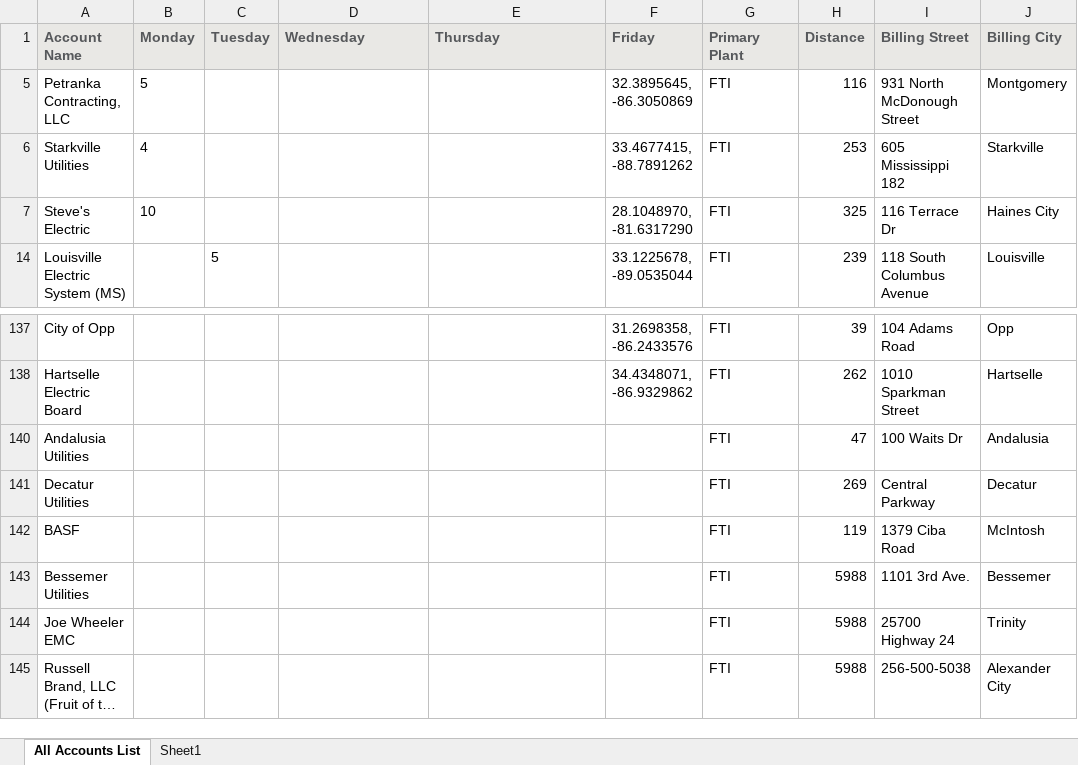
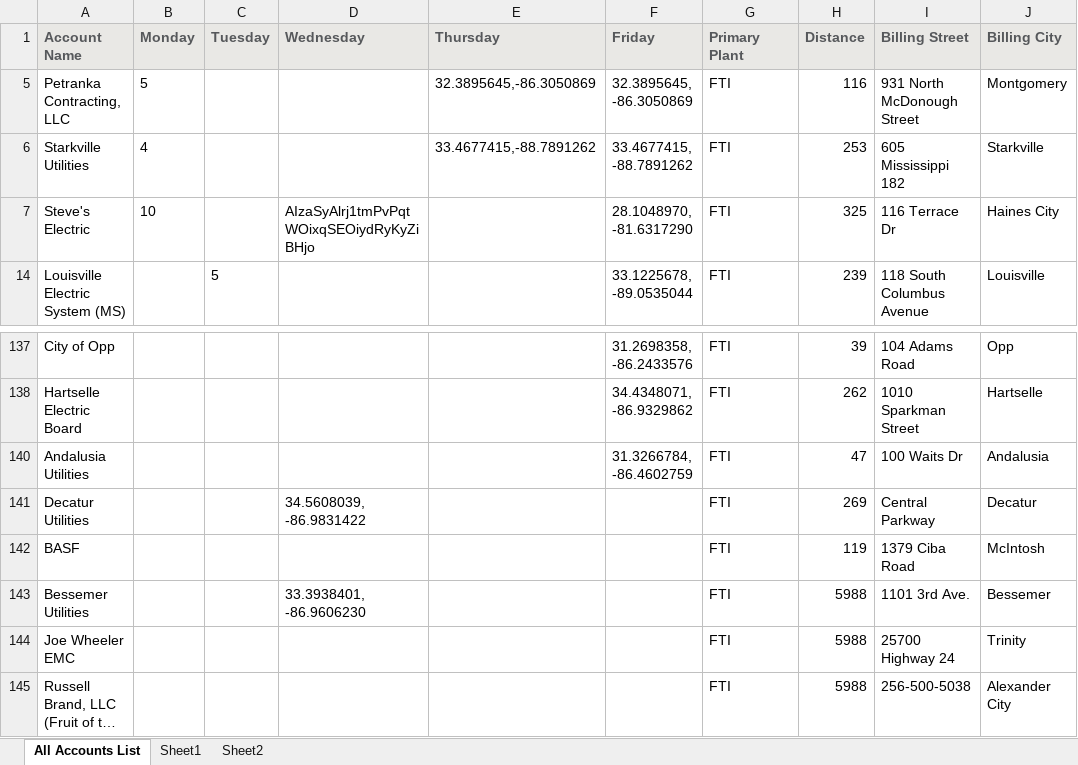
Before and after one commit to mcowart3/routing, an Excel workbook: routing.xlsm, sheet All Accounts List, drawn as a sheet; only a part is shown, gaps mark what is left out; long unchanged cells end in …; values as stored, in another font and other column widths than the file's, no borders; table styles not drawn; the diff names each change by its address in the sheet, - before the commit and + after, or states it on an @@ line.

```diff
--- a/routing.xlsm (sheet All Accounts List)
+++ b/routing.xlsm (sheet All Accounts List)
+sheet tab: Sheet2
-E5 (Thursday): (empty)
+E5 (Thursday): 32.3895645,-86.3050869
-E6 (Thursday): (empty)
+E6 (Thursday): 33.4677415,-88.7891262
-D7 (Wednesday): (empty)
+D7 (Wednesday): AIzaSyAlrj1tmPvPqtWOixqSEOiydRyKyZiBHjo
-F140 (Friday): (empty)
+F140 (Friday): 31.3266784, -86.4602759
-D141 (Wednesday): (empty)
+D141 (Wednesday): 34.5608039, -86.9831422
-D143 (Wednesday): (empty)
+D143 (Wednesday): 33.3938401, -86.9606230
```
Also changed, not shown: sheet Sheet1, 2 other files.
